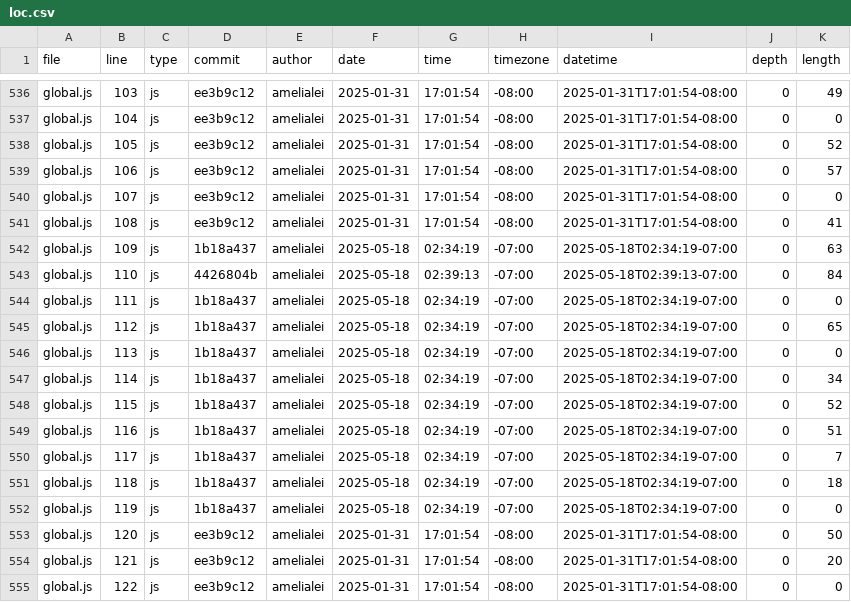
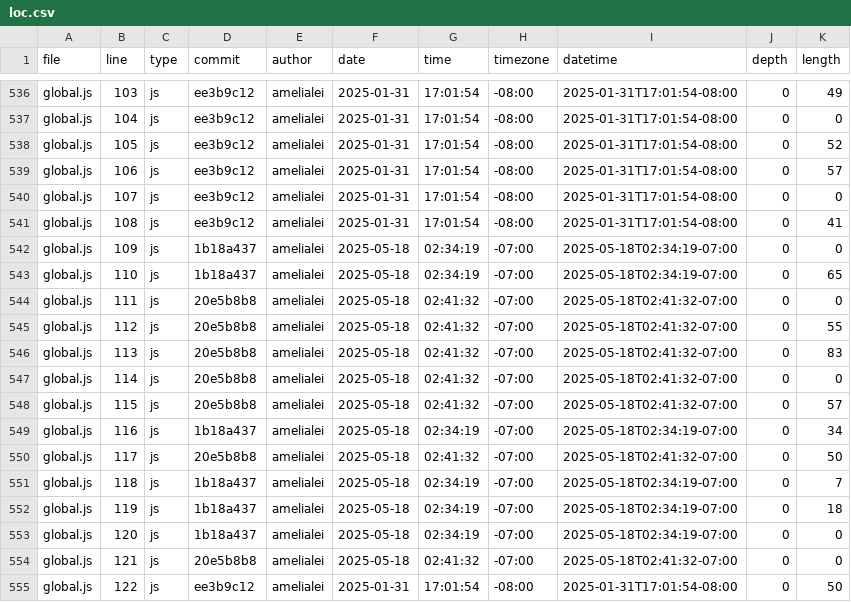
Before and after one commit to amelialei/portfolio, a CSV file: meta/loc.csv, drawn as a sheet; only a part is shown, gaps mark what is left out; the diff covers the shown part only.

```diff
--- a/meta/loc.csv
+++ b/meta/loc.csv
@@ -541,15 +541,15 @@ global.js,107,js,ee3b9c12,amelialei,2025-01-31,17:01:54,-08:00,2025-01-31T17:01:
 global.js,108,js,ee3b9c12,amelialei,2025-01-31,17:01:54,-08:00,2025-01-31T17:01:54-08:00,0,41
-global.js,109,js,1b18a437,amelialei,2025-05-18,02:34:19,-07:00,2025-05-18T02:34:19-07:00,0,63
-global.js,110,js,4426804b,amelialei,2025-05-18,02:39:13,-07:00,2025-05-18T02:39:13-07:00,0,84
-global.js,111,js,1b18a437,amelialei,2025-05-18,02:34:19,-07:00,2025-05-18T02:34:19-07:00,0,0
-global.js,112,js,1b18a437,amelialei,2025-05-18,02:34:19,-07:00,2025-05-18T02:34:19-07:00,0,65
-global.js,113,js,1b18a437,amelialei,2025-05-18,02:34:19,-07:00,2025-05-18T02:34:19-07:00,0,0
-global.js,114,js,1b18a437,amelialei,2025-05-18,02:34:19,-07:00,2025-05-18T02:34:19-07:00,0,34
-global.js,115,js,1b18a437,amelialei,2025-05-18,02:34:19,-07:00,2025-05-18T02:34:19-07:00,0,52
-global.js,116,js,1b18a437,amelialei,2025-05-18,02:34:19,-07:00,2025-05-18T02:34:19-07:00,0,51
-global.js,117,js,1b18a437,amelialei,2025-05-18,02:34:19,-07:00,2025-05-18T02:34:19-07:00,0,7
-global.js,118,js,1b18a437,amelialei,2025-05-18,02:34:19,-07:00,2025-05-18T02:34:19-07:00,0,18
-global.js,119,js,1b18a437,amelialei,2025-05-18,02:34:19,-07:00,2025-05-18T02:34:19-07:00,0,0
-global.js,120,js,ee3b9c12,amelialei,2025-01-31,17:01:54,-08:00,2025-01-31T17:01:54-08:00,0,50
-global.js,121,js,ee3b9c12,amelialei,2025-01-31,17:01:54,-08:00,2025-01-31T17:01:54-08:00,0,20
-global.js,122,js,ee3b9c12,amelialei,2025-01-31,17:01:54,-08:00,2025-01-31T17:01:54-08:00,0,0
+global.js,109,js,1b18a437,amelialei,2025-05-18,02:34:19,-07:00,2025-05-18T02:34:19-07:00,0,0
+global.js,110,js,1b18a437,amelialei,2025-05-18,02:34:19,-07:00,2025-05-18T02:34:19-07:00,0,65
+global.js,111,js,20e5b8b8,amelialei,2025-05-18,02:41:32,-07:00,2025-05-18T02:41:32-07:00,0,0
+global.js,112,js,20e5b8b8,amelialei,2025-05-18,02:41:32,-07:00,2025-05-18T02:41:32-07:00,0,55
+global.js,113,js,20e5b8b8,amelialei,2025-05-18,02:41:32,-07:00,2025-05-18T02:41:32-07:00,0,83
+global.js,114,js,20e5b8b8,amelialei,2025-05-18,02:41:32,-07:00,2025-05-18T02:41:32-07:00,0,0
+global.js,115,js,20e5b8b8,amelialei,2025-05-18,02:41:32,-07:00,2025-05-18T02:41:32-07:00,0,57
+global.js,116,js,1b18a437,amelialei,2025-05-18,02:34:19,-07:00,2025-05-18T02:34:19-07:00,0,34
+global.js,117,js,20e5b8b8,amelialei,2025-05-18,02:41:32,-07:00,2025-05-18T02:41:32-07:00,0,50
+global.js,118,js,1b18a437,amelialei,2025-05-18,02:34:19,-07:00,2025-05-18T02:34:19-07:00,0,7
+global.js,119,js,1b18a437,amelialei,2025-05-18,02:34:19,-07:00,2025-05-18T02:34:19-07:00,0,18
+global.js,120,js,1b18a437,amelialei,2025-05-18,02:34:19,-07:00,2025-05-18T02:34:19-07:00,0,0
+global.js,121,js,20e5b8b8,amelialei,2025-05-18,02:41:32,-07:00,2025-05-18T02:41:32-07:00,0,0
+global.js,122,js,ee3b9c12,amelialei,2025-01-31,17:01:54,-08:00,2025-01-31T17:01:54-08:00,0,50
```
Also changed, not shown: 2 added rows and 94 edited cells elsewhere in this file.
